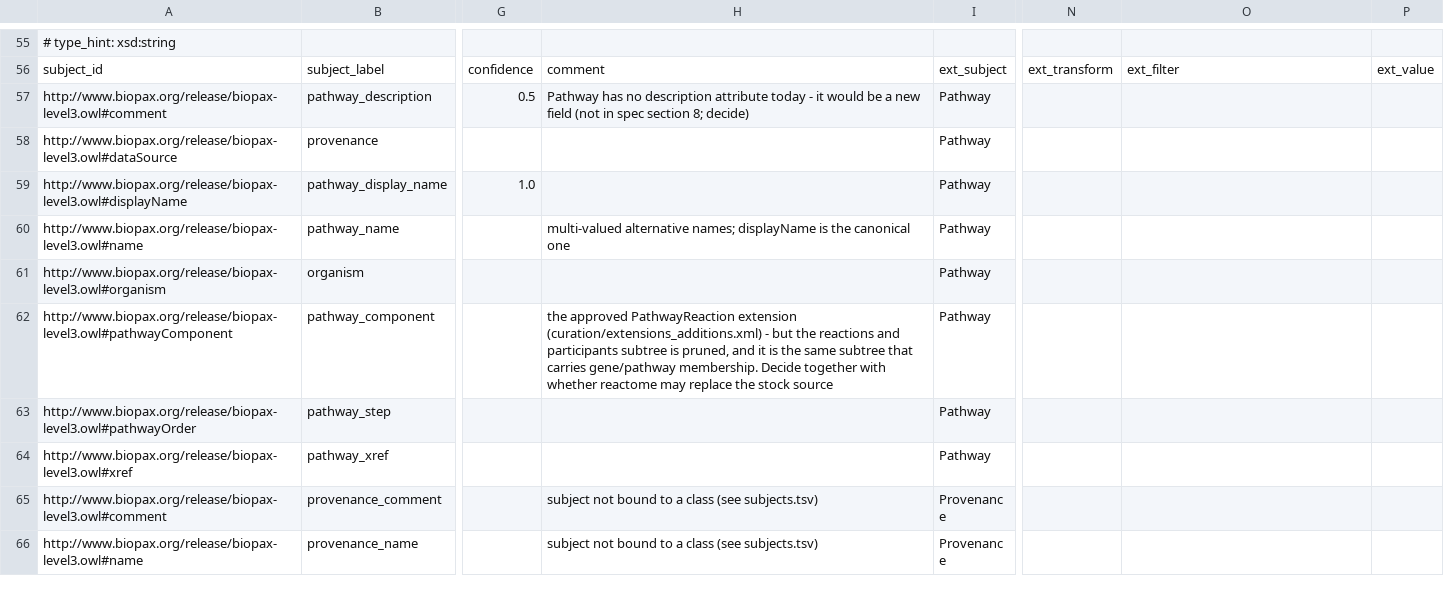
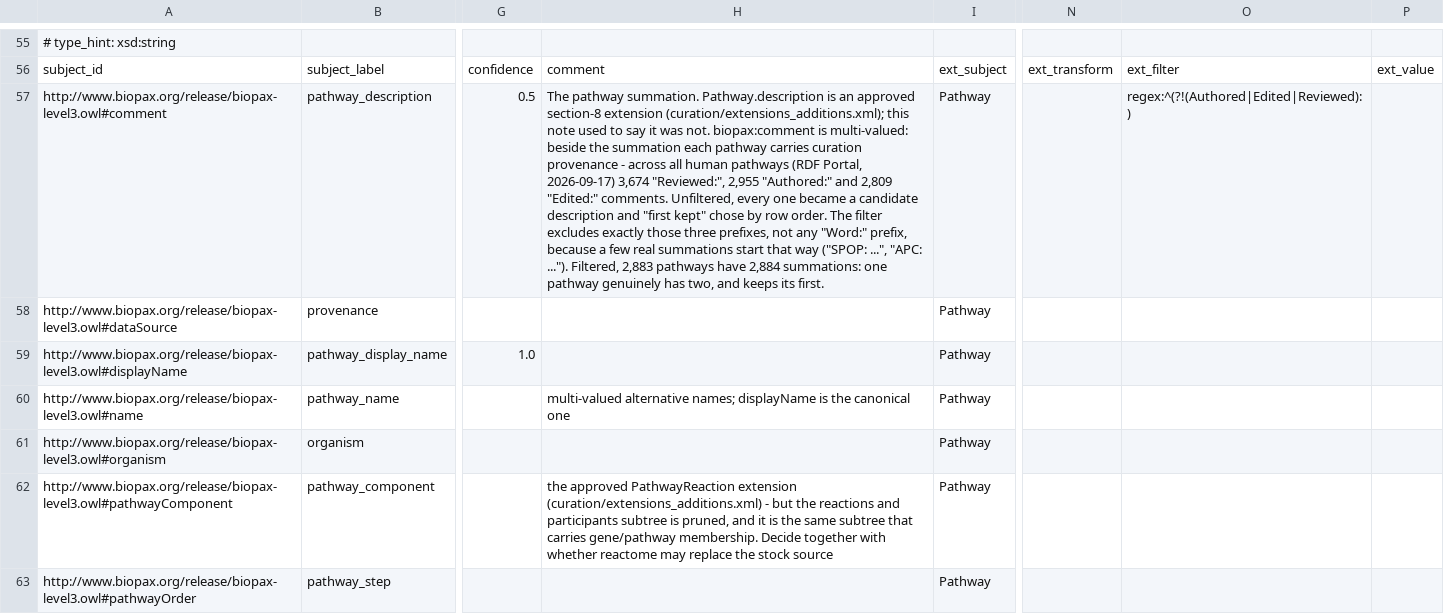
Before and after one commit to intermineorg/rdfc2im, a TSV file: out/reactome/.mapping_predicates.base.sssom.tsv, drawn as a sheet; only a part is shown, gaps mark what is left out; the shorter side is filled out with more unchanged rows; the diff names each change by its address in the sheet, - before the commit and + after, or states it on an @@ line.

```diff
--- a/out/reactome/.mapping_predicates.base.sssom.tsv
+++ b/out/reactome/.mapping_predicates.base.sssom.tsv
-H57: Pathway has no description attribute today - it would be a new field (not in spec section 8; decide)
+H57: The pathway summation. Pathway.description is an approved section-8 extension (curation/extensions_additions.xml); this note used to say it was not. biopax:comment is multi-valued: beside the summation each pathway carries curation provenance - across all human pathways (RDF Portal, 2026-09-17) 3,674 "Reviewed:", 2,955 "Authored:" and 2,809 "Edited:" comments. Unfiltered, every one became a candidate description and "first kept" chose by row order. The filter excludes exactly those three prefixes, not any "Word:" prefix, because a few real summations start that way ("SPOP: ...", "APC: ..."). Filtered, 2,883 pathways have 2,884 summations: one pathway genuinely has two, and keeps its first.
-O57: (empty)
+O57: regex:^(?!(Authored|Edited|Reviewed): )
```
Also changed, not shown: out/reactome/mapping_predicates.sssom.tsv, 2 other files.
